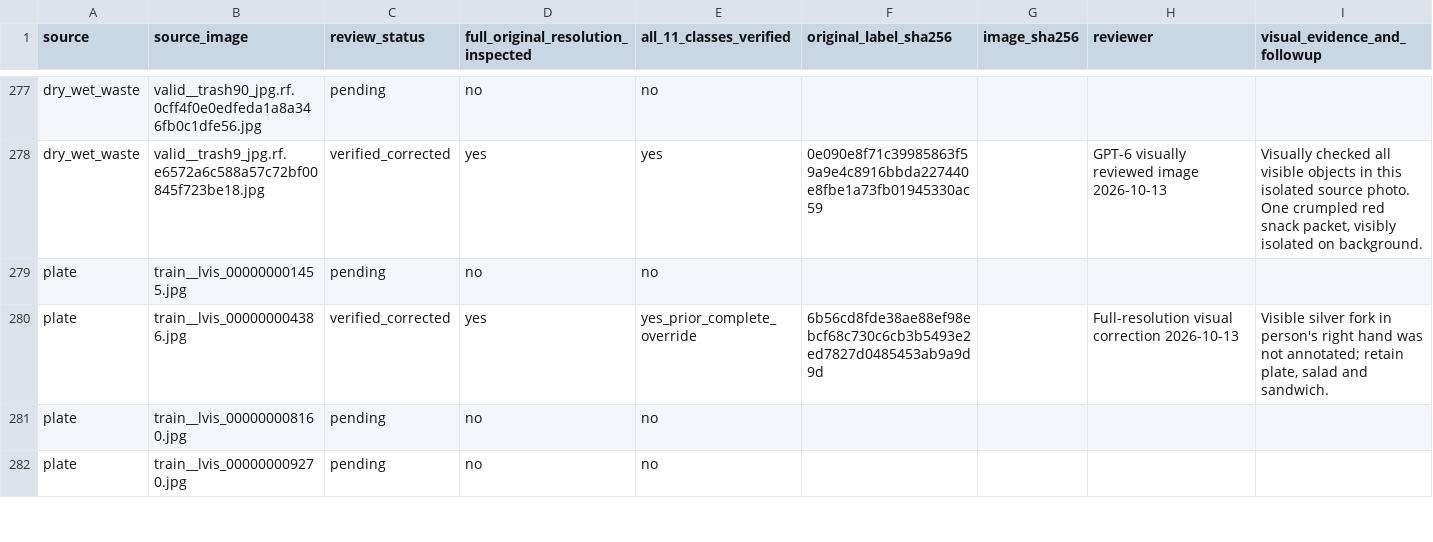
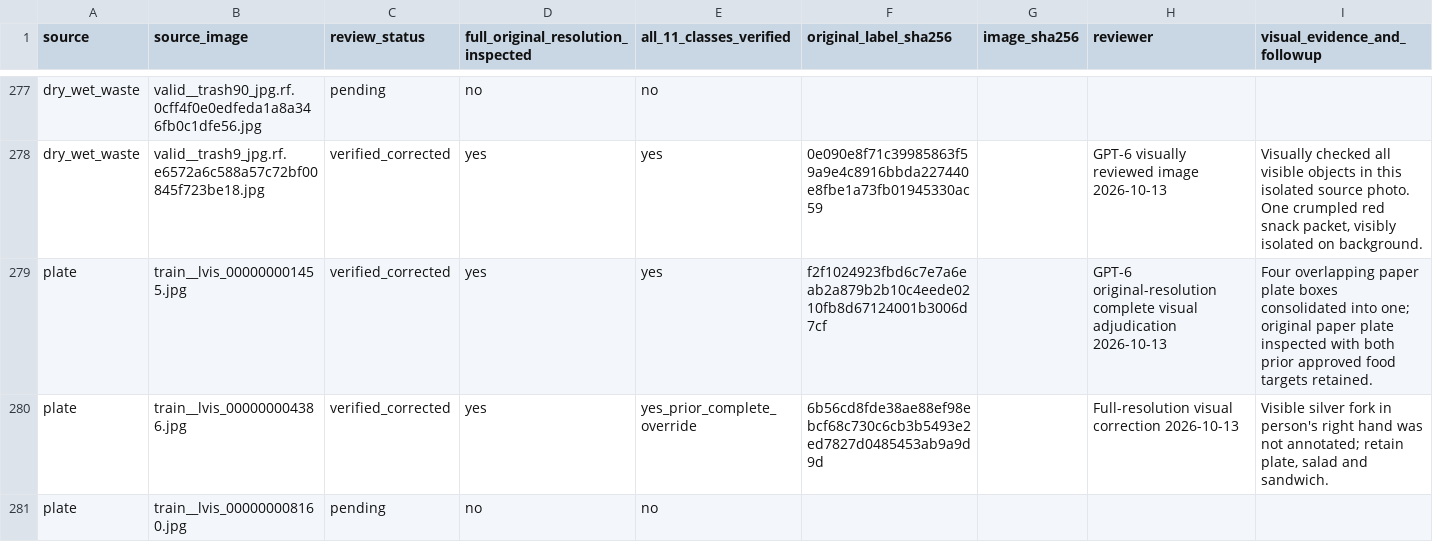
Before and after one commit to cx-57/yolo-cafeteria-research, a CSV file: data/audits/v2_review_2026-10-12/full_11_class_review_ledger.csv, drawn as a sheet; only a part is shown, gaps mark what is left out; the shorter side is filled out with more unchanged rows; the diff covers the shown part only.

Commit message:
Sign off four plate-source manual corrections in 3096-image annotation ledger

```diff
--- a/data/audits/v2_review_2026-10-12/full_11_class_review_ledger.csv
+++ b/data/audits/v2_review_2026-10-12/full_11_class_review_ledger.csv
@@ -278,3 +278,3 @@
 "dry_wet_waste","valid__trash9_jpg.rf.e6572a6c588a57c72bf00845f723be18.jpg","verified_corrected","yes","yes","0e090e8f71c39985863f59a9e4c8916bbda227440e8fbe1a73fb01945330ac59","","GPT-6 visually reviewed image 2026-10-13","Visually checked all visible objects in this isolated source photo. One crumpled red snack packet, visibly isolated on background."
-"plate","train__lvis_000000001455.jpg","pending","no","no","","","",""
+"plate","train__lvis_000000001455.jpg","verified_corrected","yes","yes","f2f1024923fbd6c7e7a6eab2a879b2b10c4eede0210fb8d67124001b3006d7cf","","GPT-6 original-resolution complete visual adjudication 2026-10-13","Four overlapping paper plate boxes consolidated into one; original paper plate inspected with both prior approved food targets retained."
 "plate","train__lvis_000000004386.jpg","verified_corrected","yes","yes_prior_complete_override","6b56cd8fde38ae88ef98ebcf68c730c6cb3b5493e2ed7827d0485453ab9a9d9d","","Full-resolution visual correction 2026-10-13","Visible silver fork in person's right hand was not annotated; retain plate, salad and sandwich."
```
Also changed, not shown: 18 edited cells elsewhere in this file.
